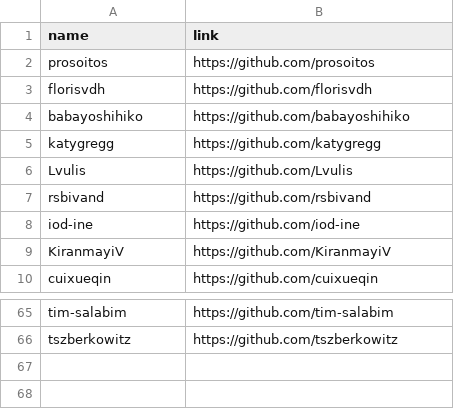
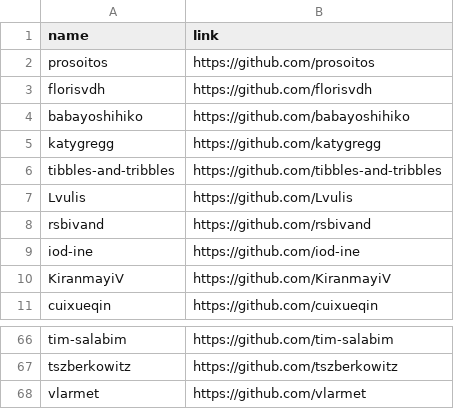
Before and after one commit to geocompx/geocompr-jp, a CSV file: extdata/contributors.csv, drawn as a sheet; only a part is shown, gaps mark what is left out.

```diff
--- a/extdata/contributors.csv
+++ b/extdata/contributors.csv
@@ -5,2 +5,3 @@ babayoshihiko,https://github.com/babayoshihiko
 katygregg,https://github.com/katygregg
+tibbles-and-tribbles,https://github.com/tibbles-and-tribbles
 Lvulis,https://github.com/Lvulis
@@ -66 +67,2 @@ tim-salabim,https://github.com/tim-salabim
 tszberkowitz,https://github.com/tszberkowitz
+vlarmet,https://github.com/vlarmet
```
Also changed, not shown: extdata/top_dls.csv, 36 other files.
